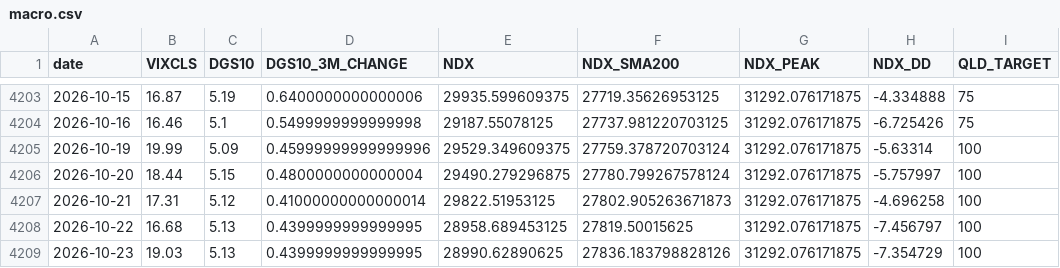
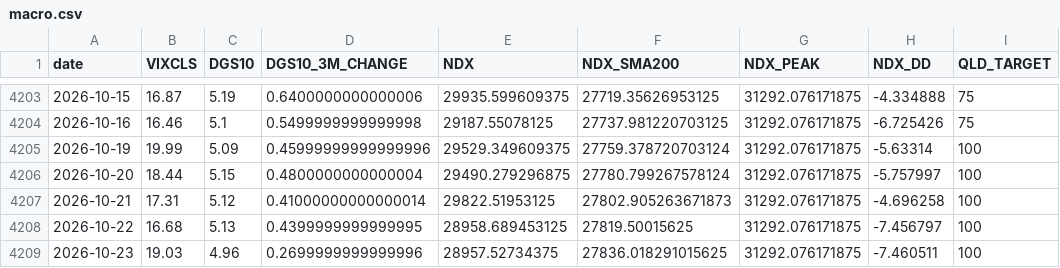
Before and after one commit to FaAgFFXA6SSkln/NDX_AGENT, a CSV file: macro.csv, drawn as a sheet; only a part is shown, gaps mark what is left out.

```diff
--- a/macro.csv
+++ b/macro.csv
@@ -4208,2 +4208,2 @@ date,VIXCLS,DGS10,DGS10_3M_CHANGE,NDX,NDX_SMA200,NDX_PEAK,NDX_DD,QLD_TARGET
 2026-10-22,16.68,5.13,0.4399999999999995,28958.689453125,27819.50015625,31292.076171875,-7.456797,100
-2026-10-23,19.03,5.13,0.4399999999999995,28990.62890625,27836.183798828126,31292.076171875,-7.354729,100
+2026-10-23,19.03,4.96,0.2699999999999996,28957.52734375,27836.018291015625,31292.076171875,-7.460511,100
```
Also changed, not shown: 1 other file.
